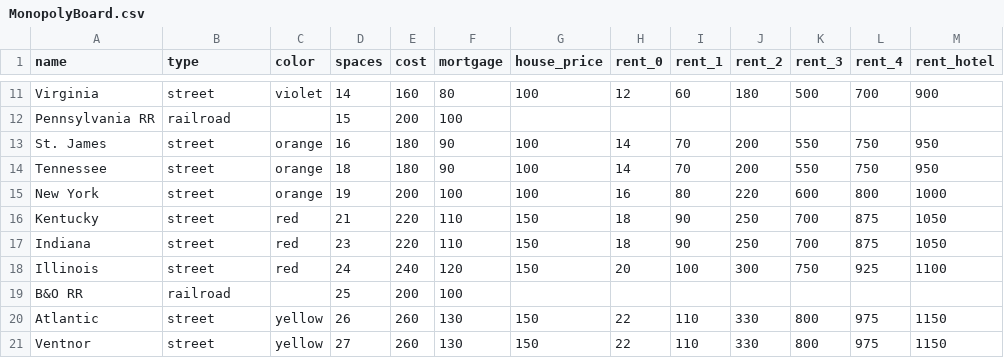
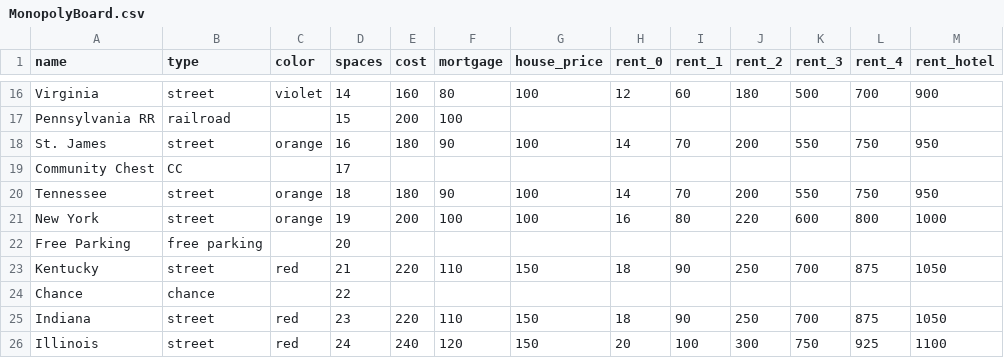
Before and after one commit to kbaasch/STAT345---Final, a CSV file: MonopolyBoard.csv, drawn as a sheet; only a part is shown, gaps mark what is left out; the shorter side is filled out with more unchanged rows; the diff covers the shown part only.

```diff
--- a/MonopolyBoard.csv
+++ b/MonopolyBoard.csv
@@ -13,5 +18,8 @@ Pennsylvania RR,railroad,,15,200,100,,,,,,,
 St. James,street,orange,16,180,90,100,14,70,200,550,750,950
+Community Chest,CC,,17,,,,,,,,,
 Tennessee,street,orange,18,180,90,100,14,70,200,550,750,950
 New York,street,orange,19,200,100,100,16,80,220,600,800,1000
+Free Parking,free parking,,20,,,,,,,,,
 Kentucky,street,red,21,220,110,150,18,90,250,700,875,1050
+Chance,chance,,22,,,,,,,,,
 Indiana,street,red,23,220,110,150,18,90,250,700,875,1050
```
Also changed, not shown: 9 added rows elsewhere in this file.
